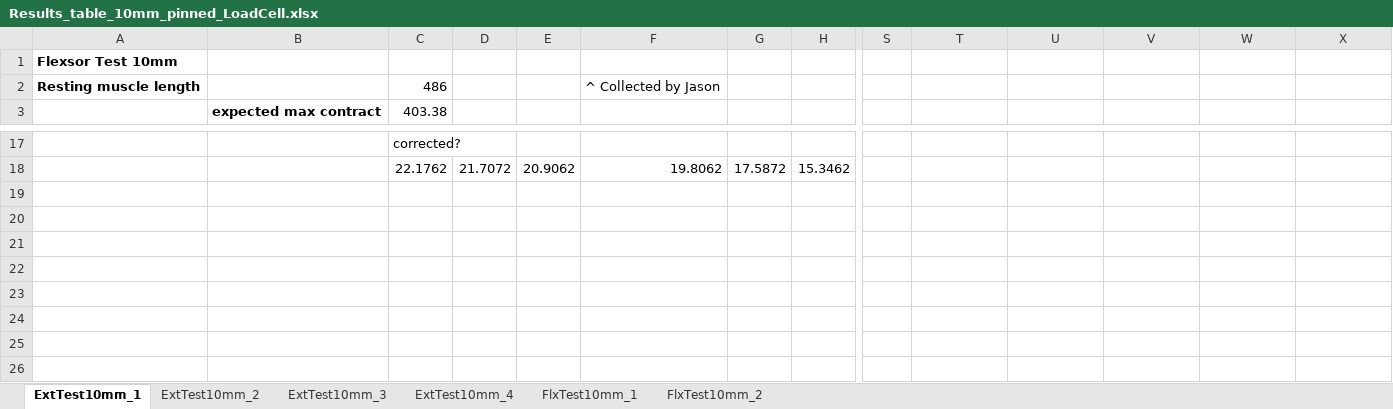
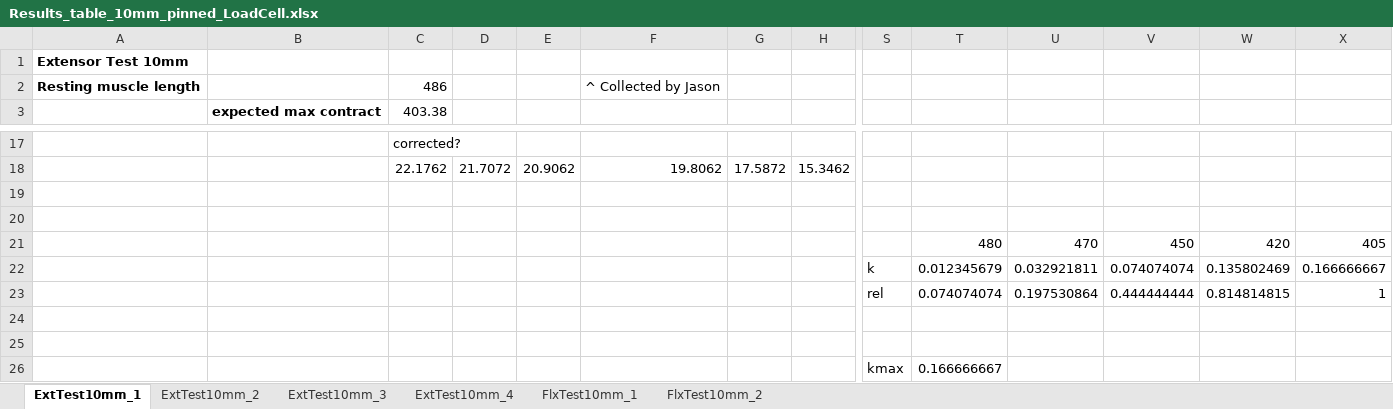
Before and after one commit to Agile-and-Adaptive-Robotics/Bipedal_Robot, an Excel workbook: Testing_Data/2022_02_Festo/Results_table_10mm_pinned_LoadCell.xlsx, sheet ExtTest10mm_1, drawn as a sheet; only a part is shown, gaps mark what is left out; values as stored, in another font and other column widths than the file's, no borders; charts and pictures not drawn; rows hold the shown columns only; the diff names each change by its address in the sheet, - before the commit and + after, or states it on an @@ line.

```diff
--- a/Testing_Data/2022_02_Festo/Results_table_10mm_pinned_LoadCell.xlsx (sheet ExtTest10mm_1)
+++ b/Testing_Data/2022_02_Festo/Results_table_10mm_pinned_LoadCell.xlsx (sheet ExtTest10mm_1)
-A1: Flexsor Test 10mm
+A1: Extensor Test 10mm
+row 19: (empty)
+row 20: (empty)
+row 21:  |  |  |  |  |  |  |  |  | 480 | 470 | 450 | 420 | 405
+row 22:  |  |  |  |  |  |  |  | k | 0.012345679 | 0.032921811 | 0.074074074 | 0.135802469 | 0.166666667
+row 23:  |  |  |  |  |  |  |  | rel | 0.074074074 | 0.197530864 | 0.444444444 | 0.814814815 | 1
+row 24: (empty)
+row 25: (empty)
+row 26:  |  |  |  |  |  |  |  | kmax | 0.166666667
```
Also changed, not shown: sheet ExtTest10mm_3, sheet ExtTest10mm_2, charts or pictures, Testing_Data/2022_02_Festo/Results_table_10mm_pinned_FishScale.xlsx, 4 other files.
